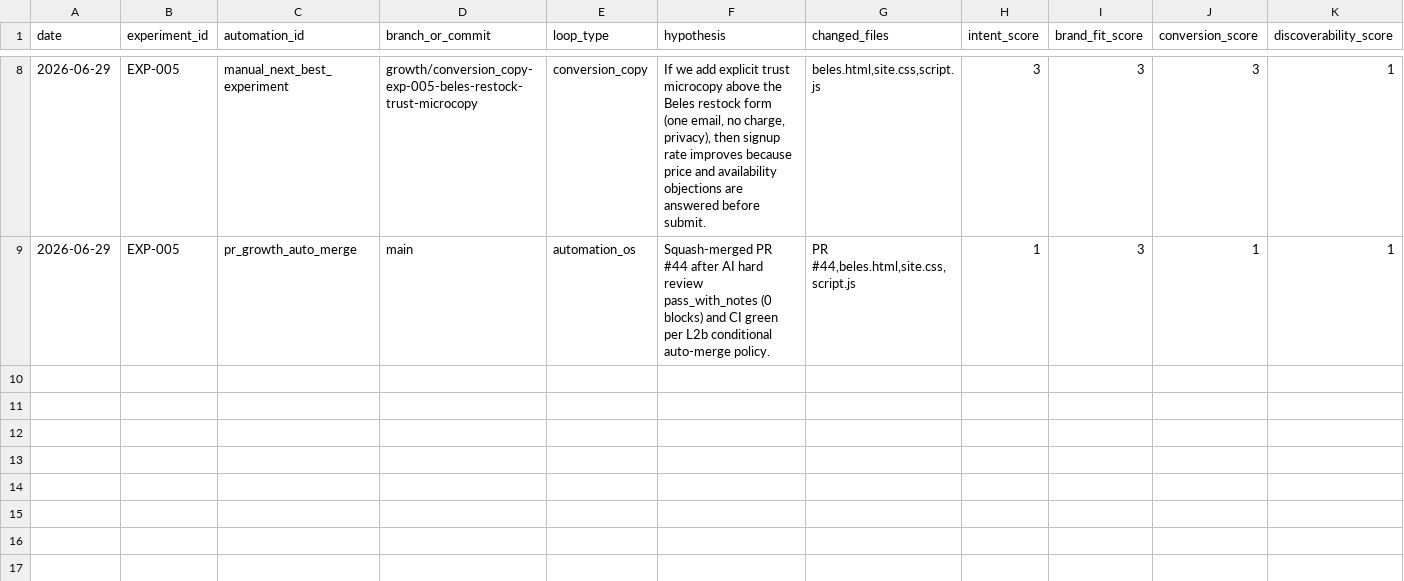
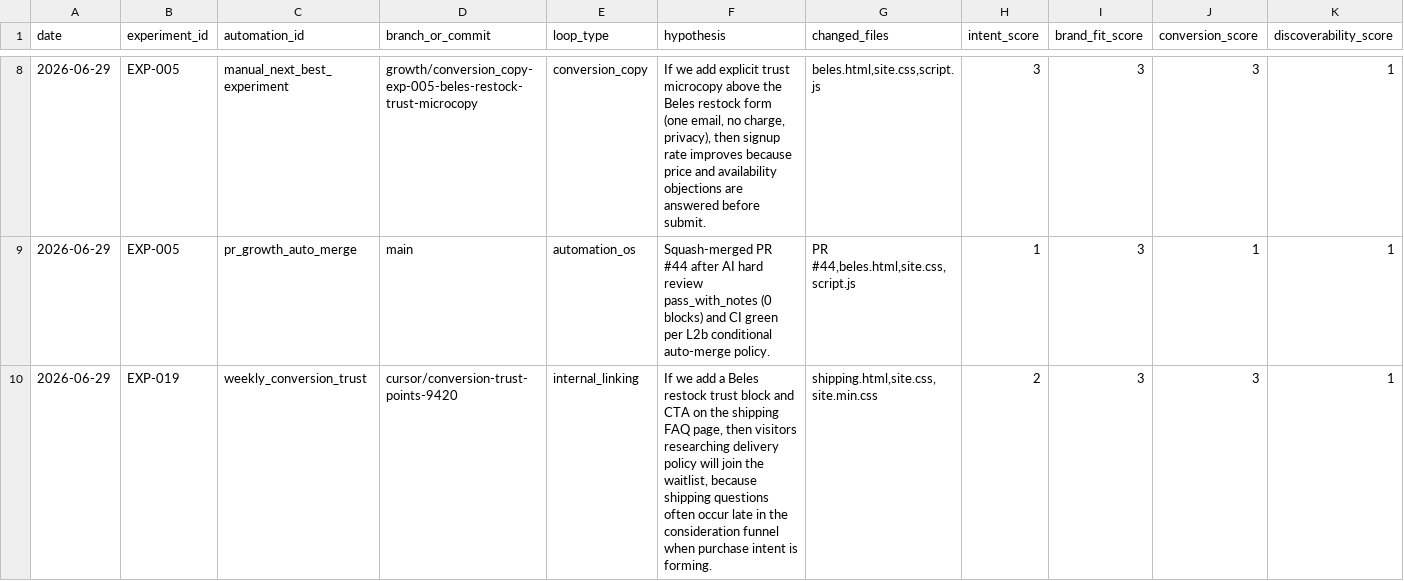
Before and after one commit to knnthhnsn/eillon, a TSV file: growth/results.tsv, drawn as a sheet; only a part is shown, gaps mark what is left out; rows hold the shown columns only; the diff names each change by its address in the sheet, - before the commit and + after, or states it on an @@ line.

```diff
--- a/growth/results.tsv
+++ b/growth/results.tsv
+row 10: 2026-06-29 | EXP-019 | weekly_conversion_trust | cursor/conversion-trust-points-9420 | internal_linking | If we add a Beles restock trust block and CTA on the shipping FAQ page, then visitors researching delivery policy will join the waitlist, because shipping questions often occur late in the consideration funnel when purchase intent is forming. | shipping.html,site.css,site.min.css | 2 | 3 | 3 | 1
```
Also changed, not shown: 5 other files.
